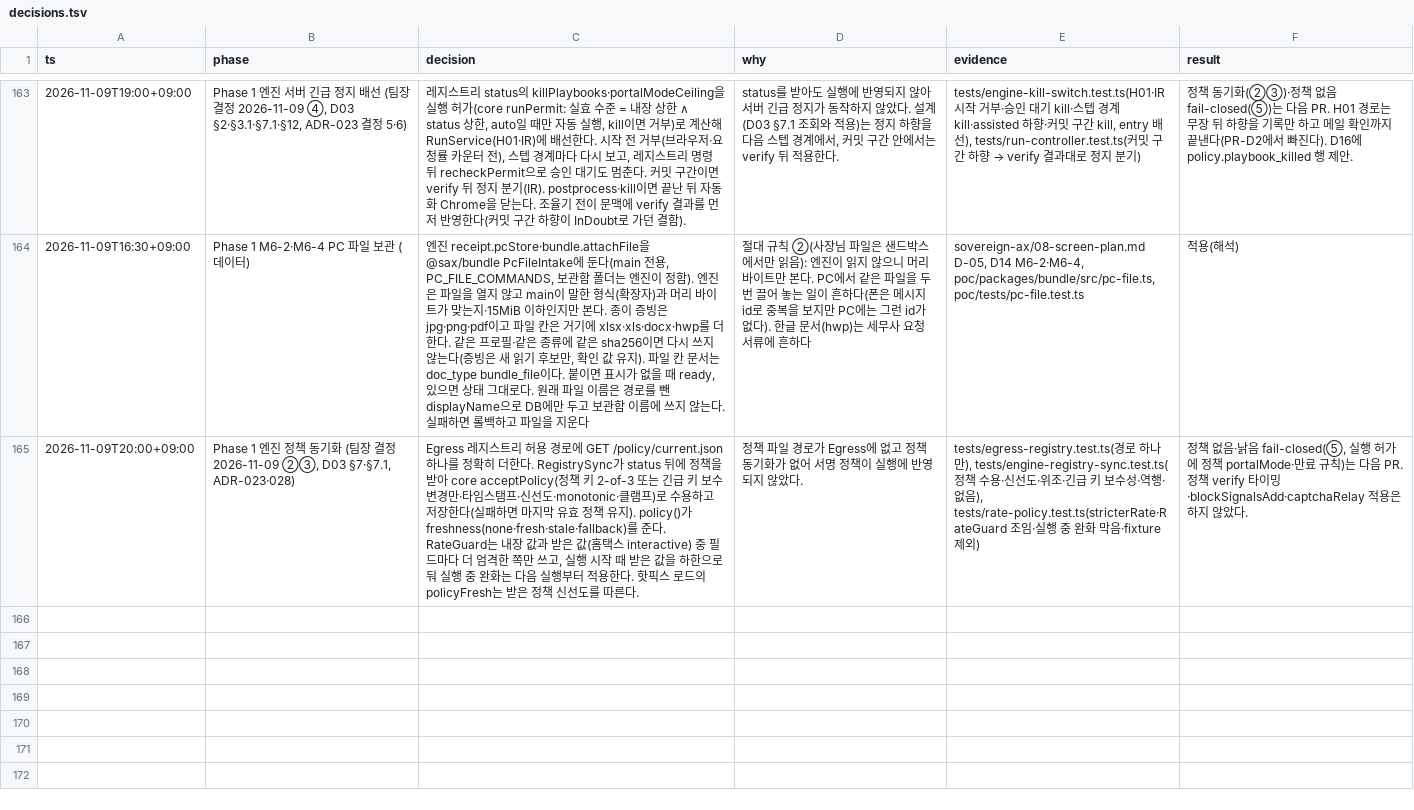
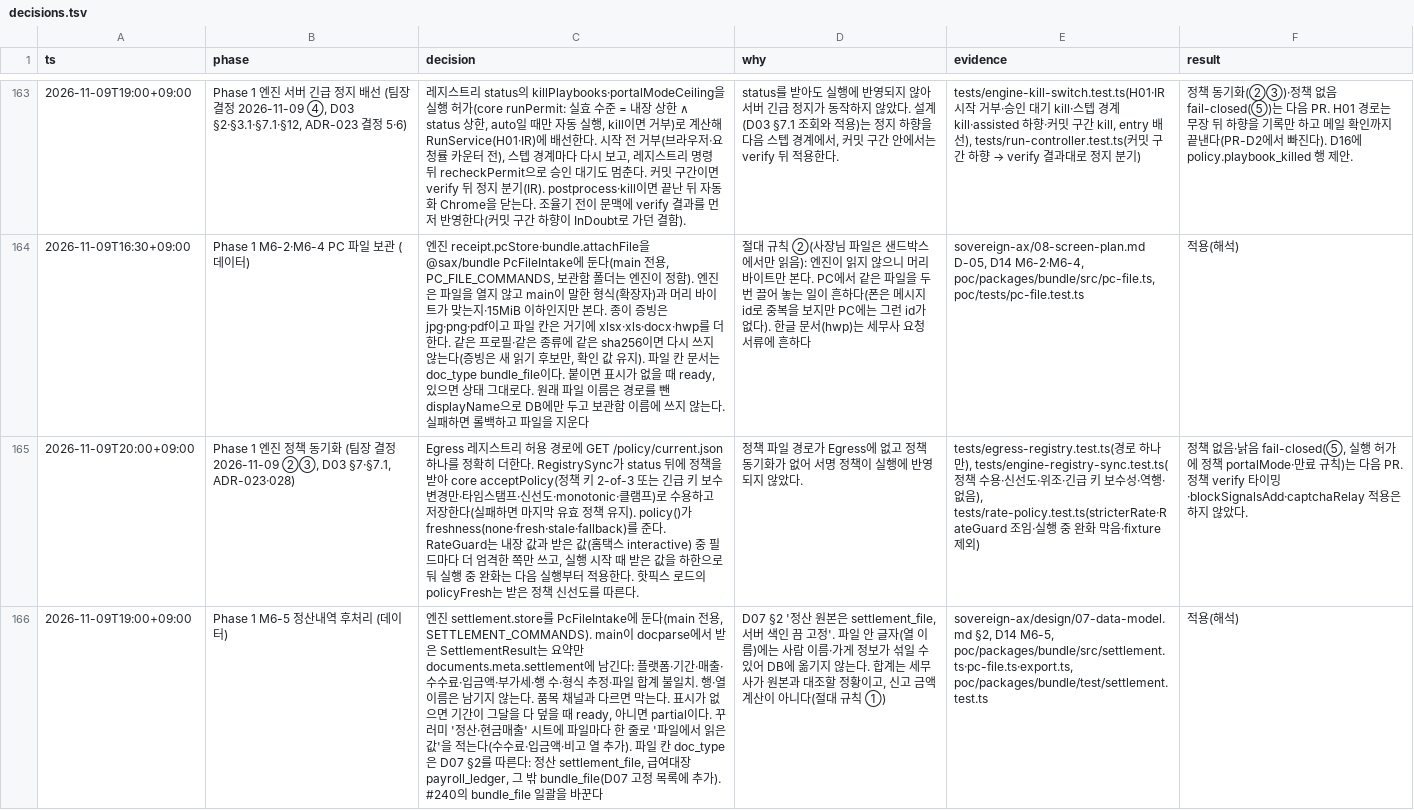
Before and after one commit to LAF-labs/tex, a TSV file: poc/reports/decisions.tsv, drawn as a sheet; only a part is shown, gaps mark what is left out; the diff names each change by its address in the sheet, - before the commit and + after, or states it on an @@ line.

```diff
--- a/poc/reports/decisions.tsv
+++ b/poc/reports/decisions.tsv
+row 166: 2026-11-09T19:00+09:00 | Phase 1 M6-5 정산내역 후처리 (데이터) | 엔진 settlement.store를 PcFileIntake에 둔다(main 전용, SETTLEMENT_COMMANDS). main이 docparse에서 받은 SettlementResult는 요약만 documents.meta.settlement에 남긴다: 플랫폼·기간·매출·수수료·입금액·부가세·행 수·형식 추정·파일 합계 불일치. 행·열 이름은 남기지 않는다. 품목 채널과 다르면 막는다. 표시가 없으면 기간이 그달을 다 덮을 때 ready, 아니면 partial이다. 꾸러미 '정산·현금매출' 시트에 파일마다 한 줄로 '파일에서 읽은 값'을 적는다(수수료·입금액·비고 열 추가). 파일 칸 doc_type은 D07 §2를 따른다: 정산 settlement_file, 급여대장 payroll_ledger, 그 밖 bundle_file(D07 고정 목록에 추가). #240의 bundle_file 일괄을 바꾼다 | D07 §2 '정산 원본은 settlement_file, 서버 색인 끔 고정'. 파일 안 글자(열 이름)에는 사람 이름·가게 정보가 섞일 수 있어 DB에 옮기지 않는다. 합계는 세무사가 원본과 대조할 정황이고, 신고 금액 계산이 아니다(절대 규칙 ①) | sovereign-ax/design/07-data-model.md §2, D14 M6-5, poc/packages/bundle/src/settlement.ts·pc-file.ts·export.ts, poc/packages/bundle/test/settlement.test.ts | 적용(해석)
```
Also changed, not shown: 10 other files.
